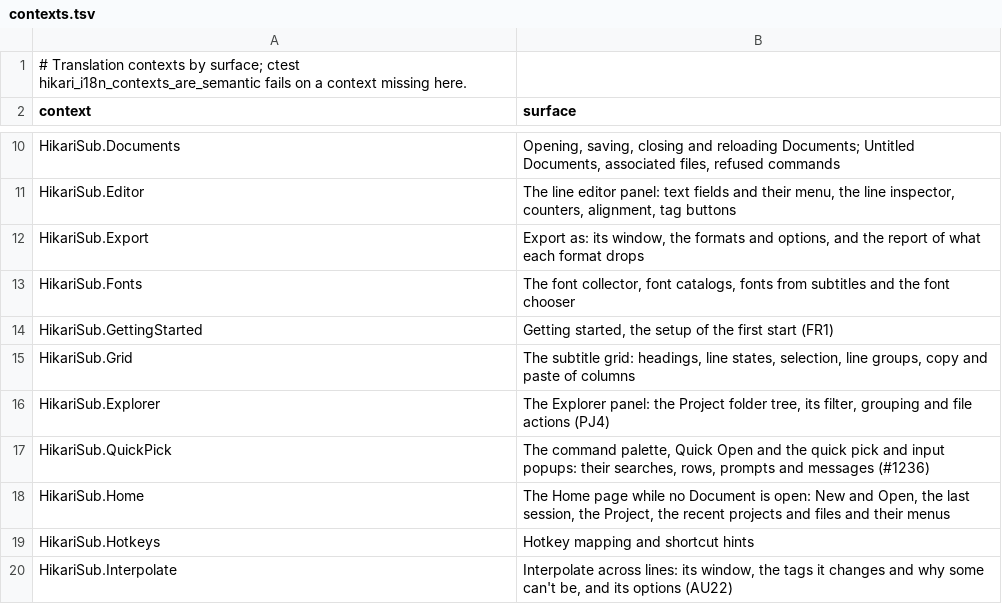
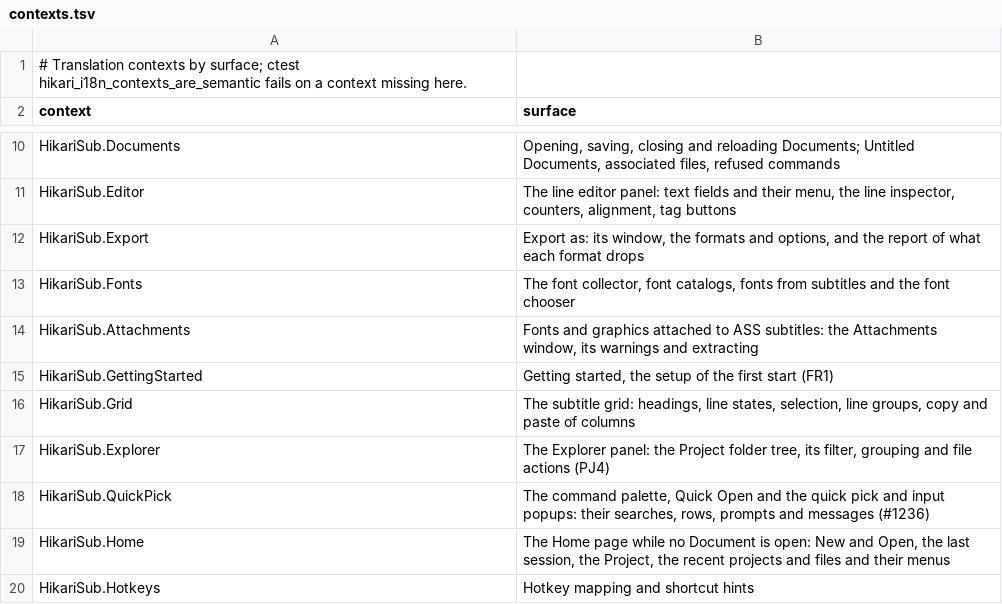
Before and after one commit to altqx/hikari, a TSV file: i18n/contexts.tsv, drawn as a sheet; only a part is shown, gaps mark what is left out; the shorter side is filled out with more unchanged rows.

Commit message:
Attachments: attach, extract and remove fonts and graphics in ASS subtitles (#1453)
* WIP PF-5: attachments core, save, app API, window and Subtitles › Attachments…

* PF-5: Korean, Polish, Tamil and Thai for the Attachments window

* PF-5: register the Attachments translation context

```diff
--- a/i18n/contexts.tsv
+++ b/i18n/contexts.tsv
@@ -13,2 +13,3 @@ HikariSub.Export	Export as: its window, the formats and options, and the report
 HikariSub.Fonts	The font collector, font catalogs, fonts from subtitles and the font chooser
+HikariSub.Attachments	Fonts and graphics attached to ASS subtitles: the Attachments window, its warnings and extracting
 HikariSub.GettingStarted	Getting started, the setup of the first start (FR1)
```
Also changed, not shown: 28 other files.
